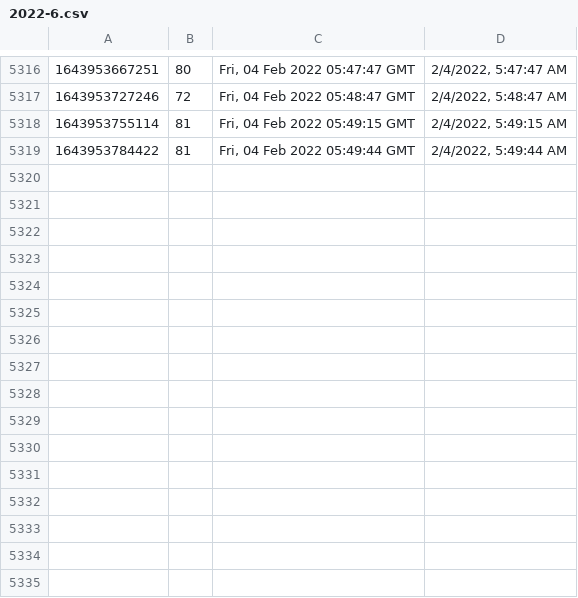
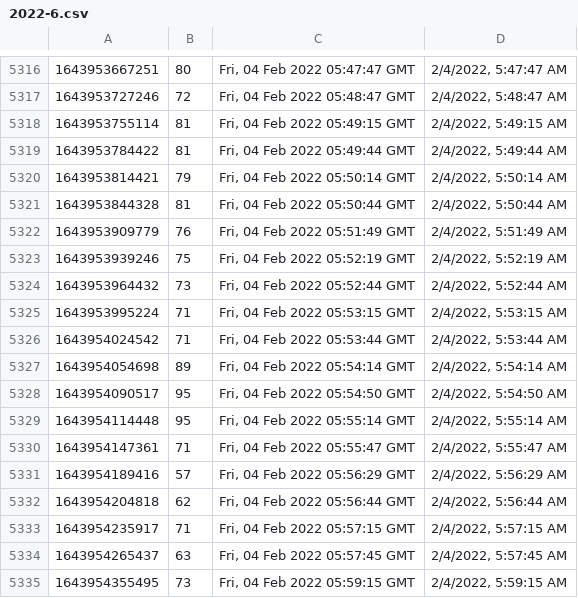
Before and after one commit to starwalker00/ethgasfee-data, a CSV file: data/2022-6.csv, drawn as a sheet; only a part is shown, gaps mark what is left out.

Commit message:
add data

```diff
--- a/data/2022-6.csv
+++ b/data/2022-6.csv
@@ -5319 +5319,17 @@
 1643953784422,81,"Fri, 04 Feb 2022 05:49:44 GMT","2/4/2022, 5:49:44 AM"
+1643953814421,79,"Fri, 04 Feb 2022 05:50:14 GMT","2/4/2022, 5:50:14 AM"
+1643953844328,81,"Fri, 04 Feb 2022 05:50:44 GMT","2/4/2022, 5:50:44 AM"
+1643953909779,76,"Fri, 04 Feb 2022 05:51:49 GMT","2/4/2022, 5:51:49 AM"
+1643953939246,75,"Fri, 04 Feb 2022 05:52:19 GMT","2/4/2022, 5:52:19 AM"
+1643953964432,73,"Fri, 04 Feb 2022 05:52:44 GMT","2/4/2022, 5:52:44 AM"
+1643953995224,71,"Fri, 04 Feb 2022 05:53:15 GMT","2/4/2022, 5:53:15 AM"
+1643954024542,71,"Fri, 04 Feb 2022 05:53:44 GMT","2/4/2022, 5:53:44 AM"
+1643954054698,89,"Fri, 04 Feb 2022 05:54:14 GMT","2/4/2022, 5:54:14 AM"
+1643954090517,95,"Fri, 04 Feb 2022 05:54:50 GMT","2/4/2022, 5:54:50 AM"
+1643954114448,95,"Fri, 04 Feb 2022 05:55:14 GMT","2/4/2022, 5:55:14 AM"
+1643954147361,71,"Fri, 04 Feb 2022 05:55:47 GMT","2/4/2022, 5:55:47 AM"
+1643954189416,57,"Fri, 04 Feb 2022 05:56:29 GMT","2/4/2022, 5:56:29 AM"
+1643954204818,62,"Fri, 04 Feb 2022 05:56:44 GMT","2/4/2022, 5:56:44 AM"
+1643954235917,71,"Fri, 04 Feb 2022 05:57:15 GMT","2/4/2022, 5:57:15 AM"
+1643954265437,63,"Fri, 04 Feb 2022 05:57:45 GMT","2/4/2022, 5:57:45 AM"
+1643954355495,73,"Fri, 04 Feb 2022 05:59:15 GMT","2/4/2022, 5:59:15 AM"
```
Also changed, not shown: 1 other file.
